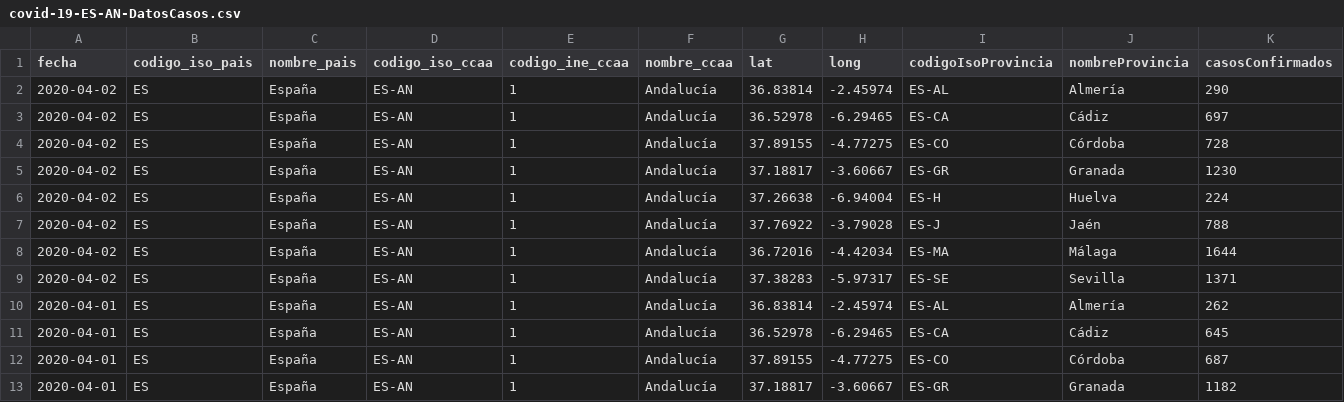
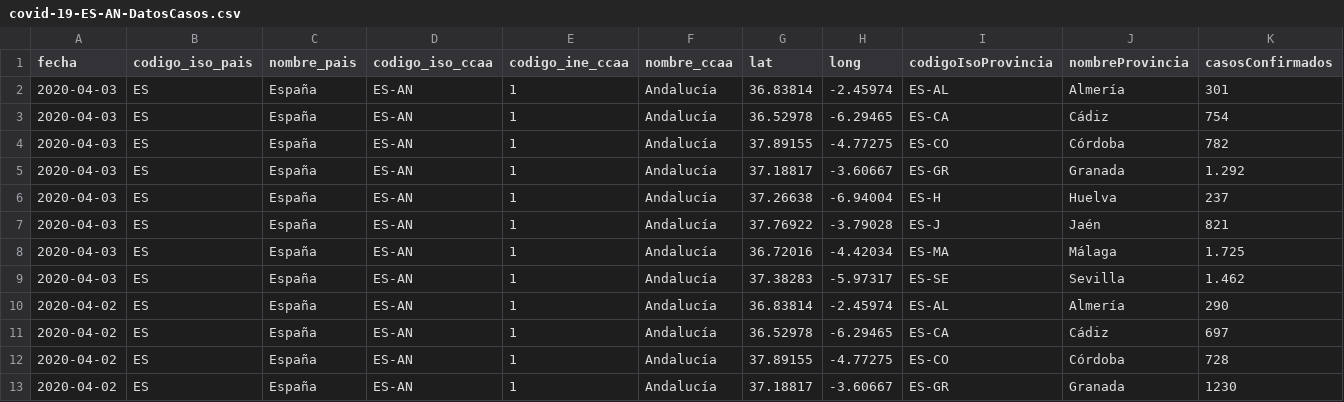
Before and after one commit to Secuoyas-Experience/covid-19-es, a CSV file: datos-comunidades-csv/covid-19-ES-AN-DatosCasos.csv, drawn as a sheet; only a part is shown; the shorter side is filled out with more unchanged rows; rows hold the shown columns only; the diff names each change by its address in the sheet, - before the commit and + after, or states it on an @@ line.

```diff
--- a/datos-comunidades-csv/covid-19-ES-AN-DatosCasos.csv
+++ b/datos-comunidades-csv/covid-19-ES-AN-DatosCasos.csv
+row 2: 2020-04-03 | ES | España | ES-AN | 1 | Andalucía | 36.83814 | -2.45974 | ES-AL | Almería | 301
+row 3: 2020-04-03 | ES | España | ES-AN | 1 | Andalucía | 36.52978 | -6.29465 | ES-CA | Cádiz | 754
+row 4: 2020-04-03 | ES | España | ES-AN | 1 | Andalucía | 37.89155 | -4.77275 | ES-CO | Córdoba | 782
+row 5: 2020-04-03 | ES | España | ES-AN | 1 | Andalucía | 37.18817 | -3.60667 | ES-GR | Granada | 1.292
+row 6: 2020-04-03 | ES | España | ES-AN | 1 | Andalucía | 37.26638 | -6.94004 | ES-H | Huelva | 237
+row 7: 2020-04-03 | ES | España | ES-AN | 1 | Andalucía | 37.76922 | -3.79028 | ES-J | Jaén | 821
+row 8: 2020-04-03 | ES | España | ES-AN | 1 | Andalucía | 36.72016 | -4.42034 | ES-MA | Málaga | 1.725
+row 9: 2020-04-03 | ES | España | ES-AN | 1 | Andalucía | 37.38283 | -5.97317 | ES-SE | Sevilla | 1.462
```
Also changed, not shown: datos-comunidades-csv/covid-19-ES-CL-DatosCasos.csv, datos-comunidades-csv/covid-19-ES-CM-DatosCasos.csv, 3 other files.
